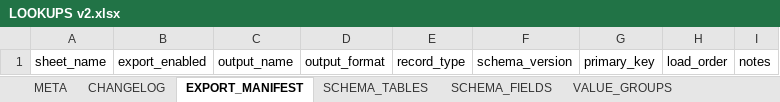
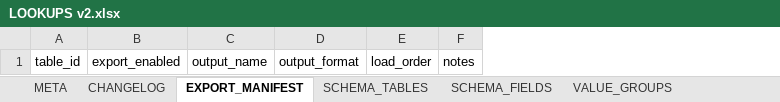
Before and after one commit to commander150/Aeterna_Projekt, an Excel workbook: Aeterna dokumentációk/LOOKUPS v2.xlsx, sheet EXPORT_MANIFEST, drawn as a sheet; values as stored, in another font and other column widths than the file's, no borders; charts and pictures not drawn; removed rows and columns are numbered as before the commit, all else as after; the diff names each change by its address in the sheet, - before the commit and + after, or states it on an @@ line.

```diff
--- a/Aeterna dokumentációk/LOOKUPS v2.xlsx (sheet EXPORT_MANIFEST)
+++ b/Aeterna dokumentációk/LOOKUPS v2.xlsx (sheet EXPORT_MANIFEST)
-column A, row 1: sheet_name
+column A, row 1: table_id
-column E, row 1: record_type
-column F, row 1: schema_version
-column G, row 1: primary_key
```
Also changed, not shown: sheet SCHEMA_FIELDS, sheet SCHEMA_TABLES, sheet ALIASES, sheet VALUE_GROUPS.
